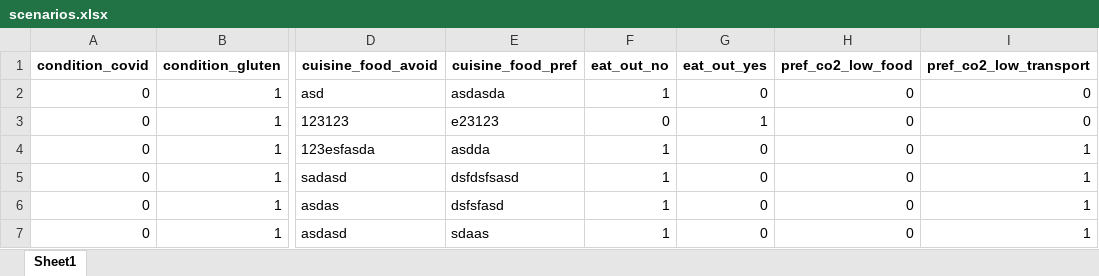
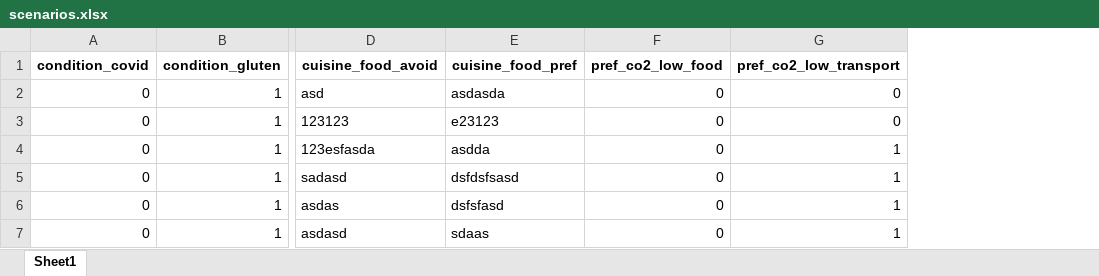
Before and after one commit to Nacho888/INFOIAG_project_2021_group1, an Excel workbook: scenarios.xlsx, sheet Sheet1, drawn as a sheet; only a part is shown, gaps mark what is left out; values as stored, in another font and other column widths than the file's, no borders; the diff names each change by its address in the sheet, - before the commit and + after, or states it on an @@ line.

Commit message:
Better restaurant filtering and "eatOut" removal

```diff
--- a/scenarios.xlsx (sheet Sheet1)
+++ b/scenarios.xlsx (sheet Sheet1)
-column F (eat_out_no), rows 2-7: 1 | 0 | 1 | 1 | 1 | 1
-column G (eat_out_yes), rows 2-7: 0 | 1 | 0 | 0 | 0 | 0
```
Also changed, not shown: 2 other files.
